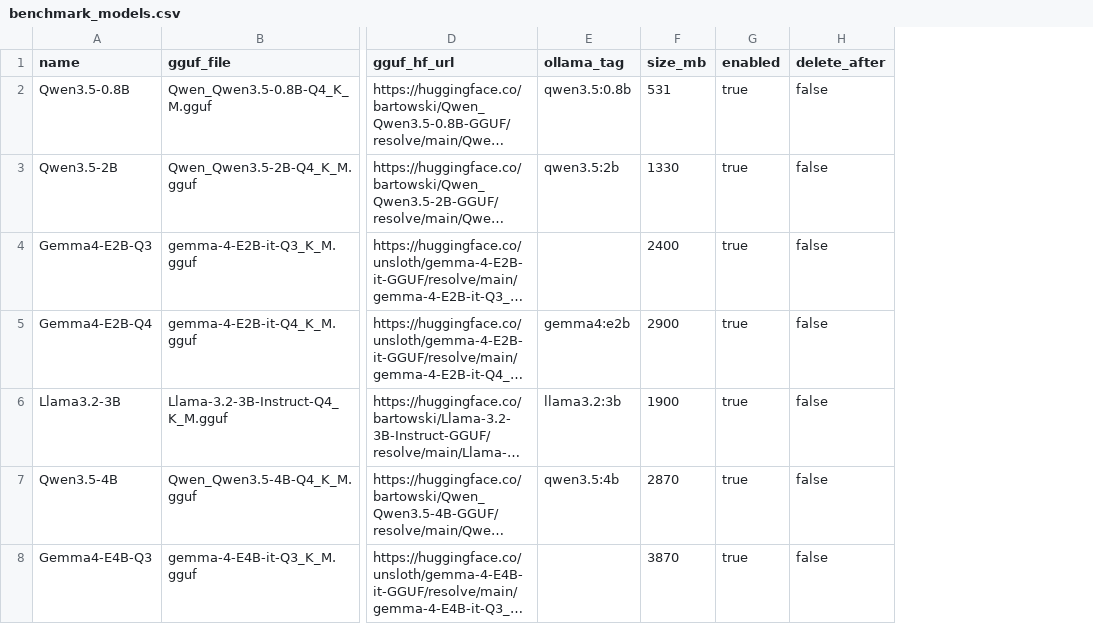
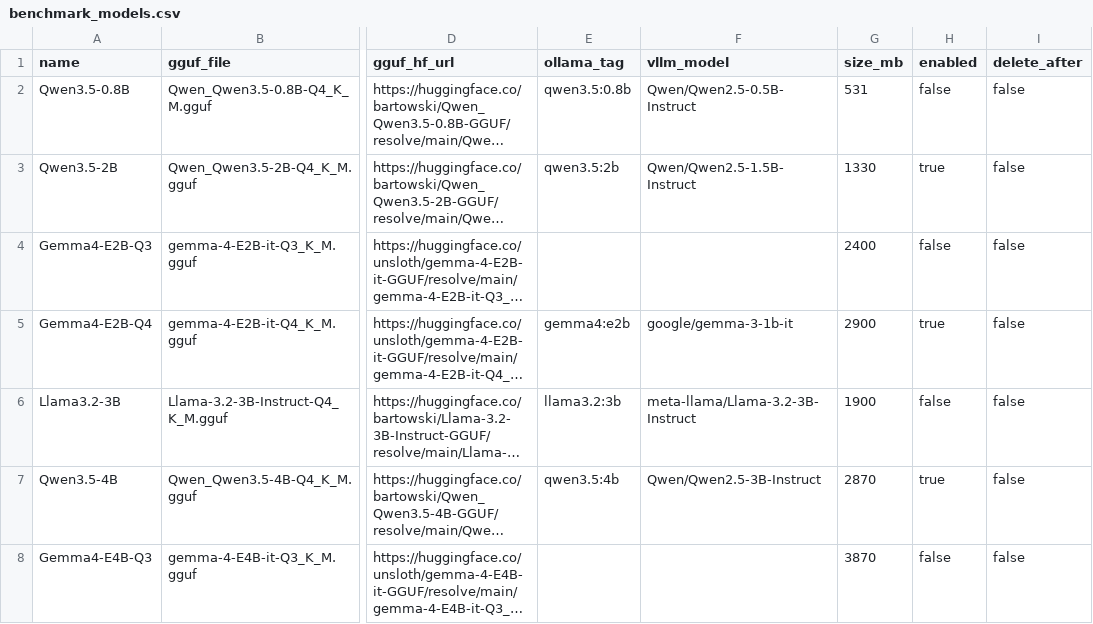
Before and after one commit to drake69/spendify, a CSV file: benchmark/benchmark_models.csv, drawn as a sheet; only a part is shown, gaps mark what is left out; long unchanged cells end in …; addresses are those after the commit; the diff covers the shown part only; the diff names each change by its address in the sheet, - before the commit and + after, or states it on an @@ line.

Commit message:
feat(benchmark): multi-machine benchmark tooling, stats CI 95%, accuracy groups
Major benchmark overhaul for multi-machine collaborative testing:

- benchmark_stats.py: accuracy stats with CI 95% (t-Student), --by-group,
  --by-host (friendly names), --by-commit, Err% column, s/schema + s/10tx
  metrics (trimmed p5-p95), summary table
- accuracy_groups.py: commit → accuracy equivalence group mapping (G0-G6),
  used by resume (cross-commit) and stats
- hw_detect.py: cross-platform HW detection (Linux + macOS)
- bench_help.sh/.ps1: quick reference with copy-paste commands
- machine_names.csv: hostname → friendly name mapping
- benchmark_plan.csv: multi-machine tracking (11 models × 7 machines)
- --max-files N: selects 1 file per doc_type×format, then fills remainder
- Just-in-time GGUF download (no bulk pre-download)
- Auto-cleanup: delete model if disk < 16GB after run
- Disk space pre-check before download (16GB + model size)
- Custom package protection (backup/restore around uv sync)
- GPU detection: ROCm only for CDNA/gfx9xx, RDNA falls to Vulkan
- Ollama: model_size_bytes via /api/show, empty response handling
- Ollama skipped by default (schema too complex for classifier)
- RAM filter raised to 75% (was 50%)
- Token tracking in categorizer (was hardcoded to 0)
- 11 models enabled: Qwen 2.5/3.5, Gemma4, Phi4, Nemotron, Mistral, DeepSeek
- PS1 fixes: vulkaninfo/vllm crash, enabled column detection

```diff
--- a/benchmark/benchmark_models.csv
+++ b/benchmark/benchmark_models.csv
+column F (vllm_model), rows 2-7: Qwen/Qwen2.5-0.5B-Instruct | Qwen/Qwen2.5-1.5B-Instruct |  | google/gemma-3-1b-it | meta-llama/Llama-3.2-3B-Instruct | Qwen/Qwen2.5-3B-Instruct
-H2 (enabled): true
+H2 (enabled): false
-H4 (enabled): true
+H4 (enabled): false
-H6 (enabled): true
+H6 (enabled): false
-H8 (enabled): true
+H8 (enabled): false
```
Also changed, not shown: 5 added rows, 1 moved row and 11 edited cells elsewhere in this file, 18 other files.
